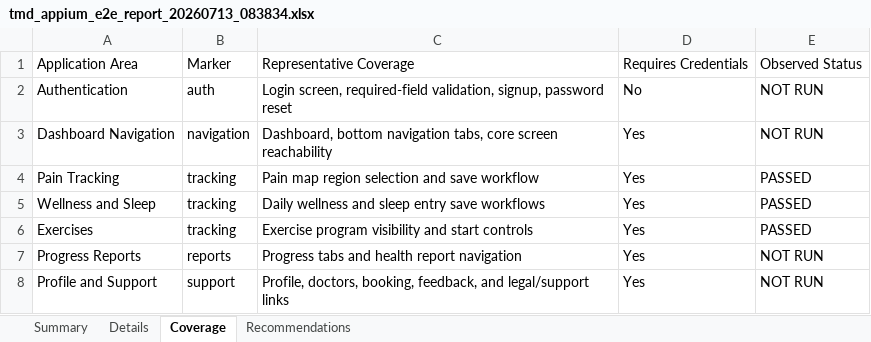
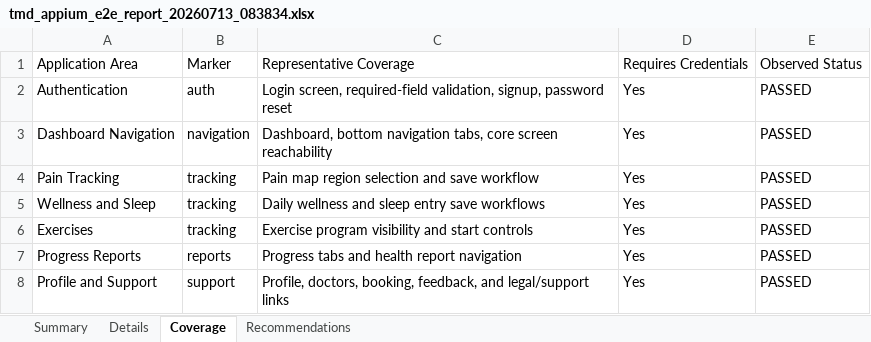
Before and after one commit to GaneshAbburi97/PDD_APP, an Excel workbook: appium_tests/reports/tmd_appium_e2e_report_20260713_083834.xlsx, sheet Coverage, drawn as a sheet; values as stored, in another font and other column widths than the file's, no borders; conditional formats and table styles not drawn; the diff names each change by its address in the sheet, - before the commit and + after, or states it on an @@ line.

```diff
--- a/appium_tests/reports/tmd_appium_e2e_report_20260713_083834.xlsx (sheet Coverage)
+++ b/appium_tests/reports/tmd_appium_e2e_report_20260713_083834.xlsx (sheet Coverage)
-D2: No
+D2: Yes
-E2:E3: NOT RUN
+E2:E3: PASSED
-E7:E8: NOT RUN
+E7:E8: PASSED
```
Also changed, not shown: sheet Summary, charts or pictures, 20 other files.
